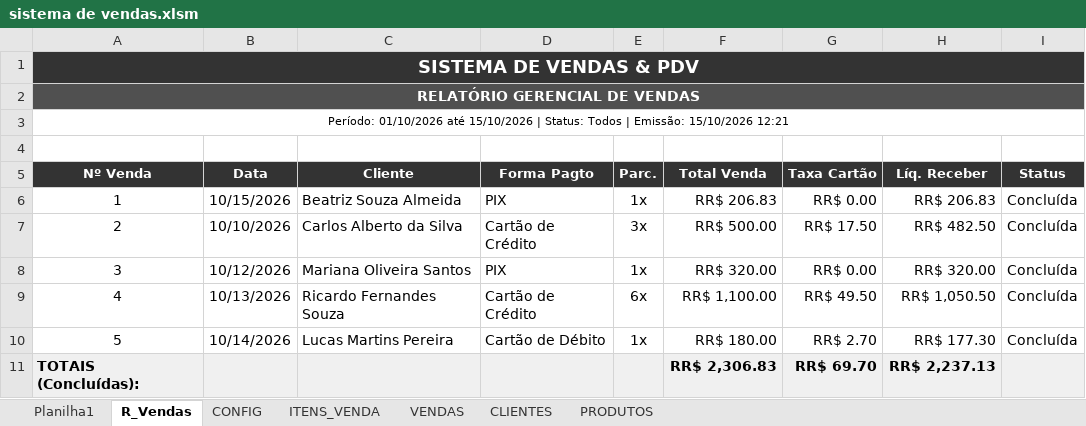
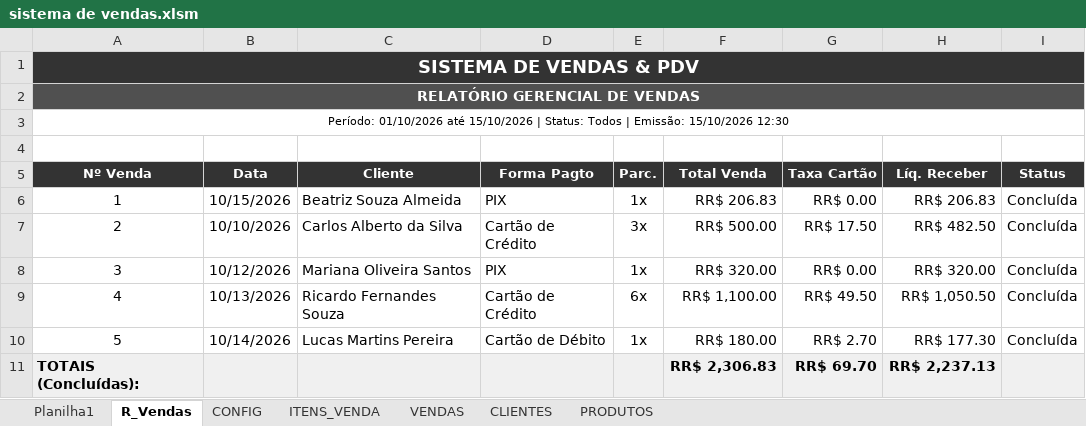
Before and after one commit to viniaasouza/Sistema-de-vendas-excel, an Excel workbook: sistema de vendas.xlsm, sheet R_Vendas, drawn as a sheet; values as stored, in another font and other column widths than the file's, no borders; the diff names each change by its address in the sheet, - before the commit and + after, or states it on an @@ line.

```diff
--- a/sistema de vendas.xlsm (sheet R_Vendas)
+++ b/sistema de vendas.xlsm (sheet R_Vendas)
-A3 (Nº Venda): …Emissão: 15/10/2026 12:21
+A3 (Nº Venda): …Emissão: 15/10/2026 12:30
```
Also changed, not shown: 6 other files.
